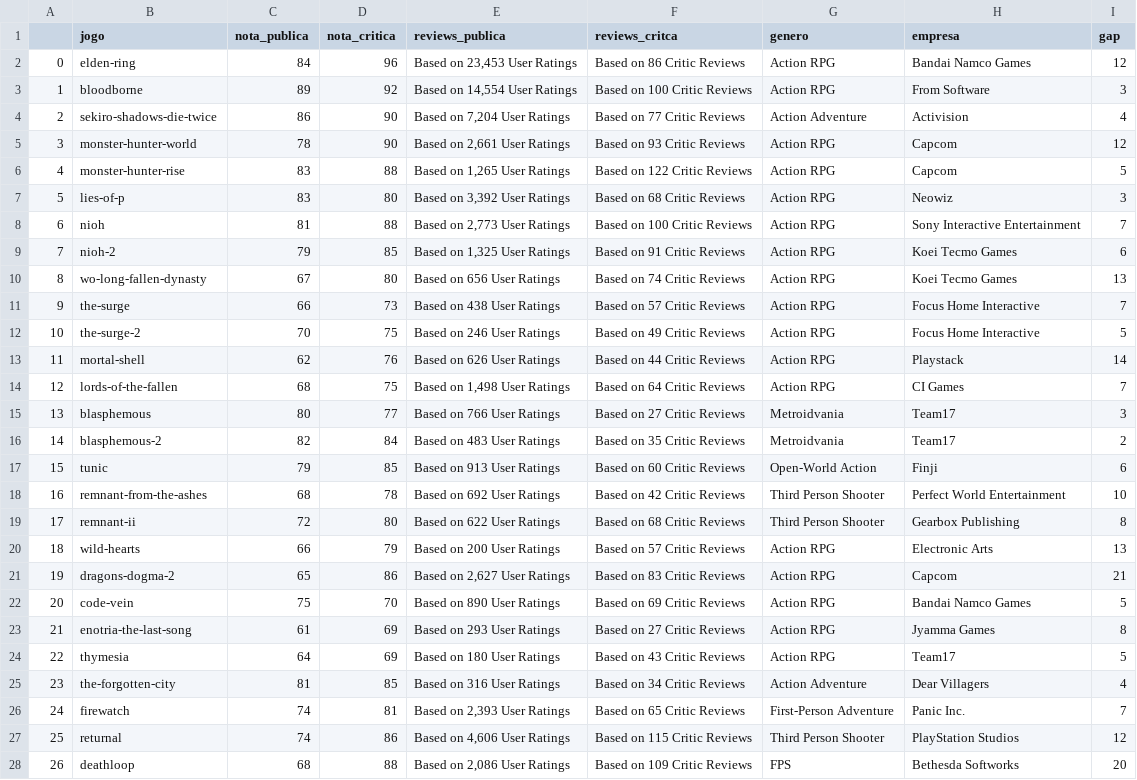
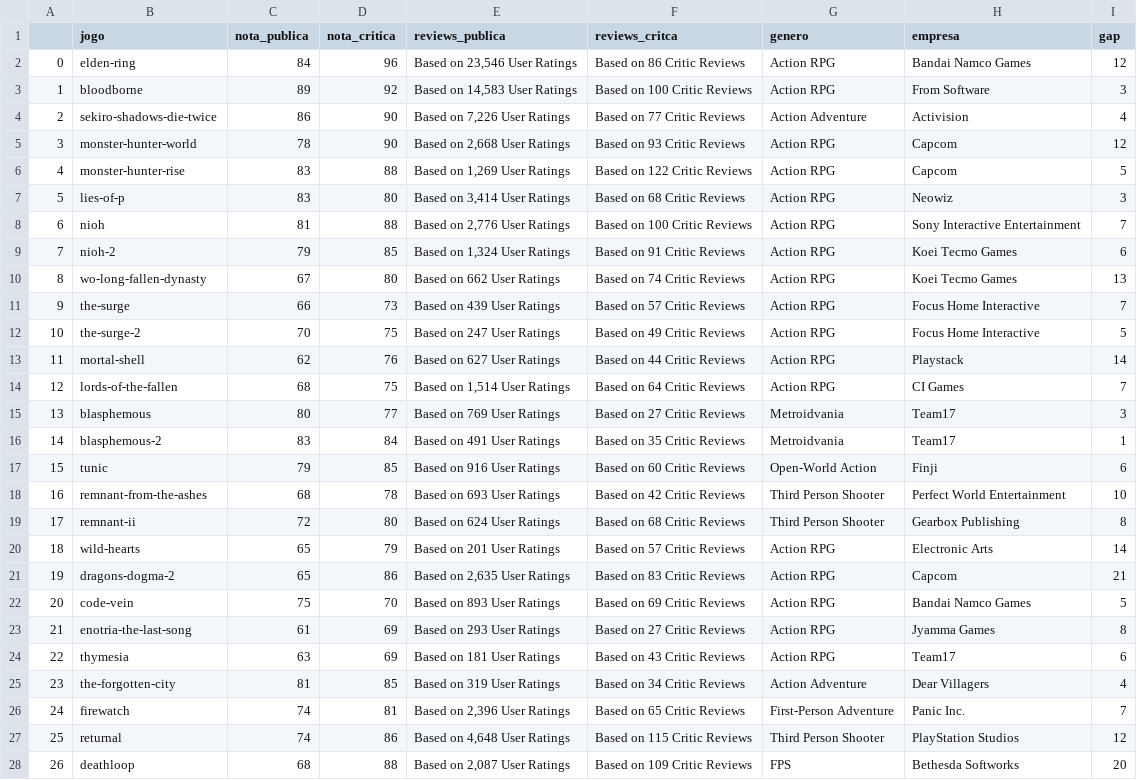
Before and after one commit to ylapiy/Web_Scraping_Metacritic, a CSV file: salvamentos/tudo_ai.csv, drawn as a sheet; only a part is shown; the diff covers the shown part only.

```diff
--- a/salvamentos/tudo_ai.csv
+++ b/salvamentos/tudo_ai.csv
@@ -1,28 +1,28 @@
 ,jogo,nota_publica,nota_critica,reviews_publica,reviews_critca,genero,empresa,gap
-0,elden-ring,84,96,"Based on 23,453 User Ratings",Based on 86 Critic Reviews,Action RPG,Bandai Namco Games,12
-1,bloodborne,89,92,"Based on 14,554 User Ratings",Based on 100 Critic Reviews,Action RPG,From Software,3
-2,sekiro-shadows-die-twice,86,90,"Based on 7,204 User Ratings",Based on 77 Critic Reviews,Action Adventure,Activision,4
-3,monster-hunter-world,78,90,"Based on 2,661 User Ratings",Based on 93 Critic Reviews,Action RPG,Capcom,12
-4,monster-hunter-rise,83,88,"Based on 1,265 User Ratings",Based on 122 Critic Reviews,Action RPG,Capcom,5
-5,lies-of-p,83,80,"Based on 3,392 User Ratings",Based on 68 Critic Reviews,Action RPG,Neowiz,3
-6,nioh,81,88,"Based on 2,773 User Ratings",Based on 100 Critic Reviews,Action RPG,Sony Interactive Entertainment,7
-7,nioh-2,79,85,"Based on 1,325 User Ratings",Based on 91 Critic Reviews,Action RPG,Koei Tecmo Games,6
-8,wo-long-fallen-dynasty,67,80,Based on 656 User Ratings,Based on 74 Critic Reviews,Action RPG,Koei Tecmo Games,13
-9,the-surge,66,73,Based on 438 User Ratings,Based on 57 Critic Reviews,Action RPG,Focus Home Interactive,7
-10,the-surge-2,70,75,Based on 246 User Ratings,Based on 49 Critic Reviews,Action RPG,Focus Home Interactive,5
-11,mortal-shell,62,76,Based on 626 User Ratings,Based on 44 Critic Reviews,Action RPG,Playstack,14
-12,lords-of-the-fallen,68,75,"Based on 1,498 User Ratings",Based on 64 Critic Reviews,Action RPG,CI Games,7
-13,blasphemous,80,77,Based on 766 User Ratings,Based on 27 Critic Reviews,Metroidvania,Team17,3
-14,blasphemous-2,82,84,Based on 483 User Ratings,Based on 35 Critic Reviews,Metroidvania,Team17,2
-15,tunic,79,85,Based on 913 User Ratings,Based on 60 Critic Reviews,Open-World Action,Finji,6
-16,remnant-from-the-ashes,68,78,Based on 692 User Ratings,Based on 42 Critic Reviews,Third Person Shooter,Perfect World Entertainment,10
-17,remnant-ii,72,80,Based on 622 User Ratings,Based on 68 Critic Reviews,Third Person Shooter,Gearbox Publishing,8
-18,wild-hearts,66,79,Based on 200 User Ratings,Based on 57 Critic Reviews,Action RPG,Electronic Arts,13
-19,dragons-dogma-2,65,86,"Based on 2,627 User Ratings",Based on 83 Critic Reviews,Action RPG,Capcom,21
-20,code-vein,75,70,Based on 890 User Ratings,Based on 69 Critic Reviews,Action RPG,Bandai Namco Games,5
+0,elden-ring,84,96,"Based on 23,546 User Ratings",Based on 86 Critic Reviews,Action RPG,Bandai Namco Games,12
+1,bloodborne,89,92,"Based on 14,583 User Ratings",Based on 100 Critic Reviews,Action RPG,From Software,3
+2,sekiro-shadows-die-twice,86,90,"Based on 7,226 User Ratings",Based on 77 Critic Reviews,Action Adventure,Activision,4
+3,monster-hunter-world,78,90,"Based on 2,668 User Ratings",Based on 93 Critic Reviews,Action RPG,Capcom,12
+4,monster-hunter-rise,83,88,"Based on 1,269 User Ratings",Based on 122 Critic Reviews,Action RPG,Capcom,5
+5,lies-of-p,83,80,"Based on 3,414 User Ratings",Based on 68 Critic Reviews,Action RPG,Neowiz,3
+6,nioh,81,88,"Based on 2,776 User Ratings",Based on 100 Critic Reviews,Action RPG,Sony Interactive Entertainment,7
+7,nioh-2,79,85,"Based on 1,324 User Ratings",Based on 91 Critic Reviews,Action RPG,Koei Tecmo Games,6
+8,wo-long-fallen-dynasty,67,80,Based on 662 User Ratings,Based on 74 Critic Reviews,Action RPG,Koei Tecmo Games,13
+9,the-surge,66,73,Based on 439 User Ratings,Based on 57 Critic Reviews,Action RPG,Focus Home Interactive,7
+10,the-surge-2,70,75,Based on 247 User Ratings,Based on 49 Critic Reviews,Action RPG,Focus Home Interactive,5
+11,mortal-shell,62,76,Based on 627 User Ratings,Based on 44 Critic Reviews,Action RPG,Playstack,14
+12,lords-of-the-fallen,68,75,"Based on 1,514 User Ratings",Based on 64 Critic Reviews,Action RPG,CI Games,7
+13,blasphemous,80,77,Based on 769 User Ratings,Based on 27 Critic Reviews,Metroidvania,Team17,3
+14,blasphemous-2,83,84,Based on 491 User Ratings,Based on 35 Critic Reviews,Metroidvania,Team17,1
+15,tunic,79,85,Based on 916 User Ratings,Based on 60 Critic Reviews,Open-World Action,Finji,6
+16,remnant-from-the-ashes,68,78,Based on 693 User Ratings,Based on 42 Critic Reviews,Third Person Shooter,Perfect World Entertainment,10
+17,remnant-ii,72,80,Based on 624 User Ratings,Based on 68 Critic Reviews,Third Person Shooter,Gearbox Publishing,8
+18,wild-hearts,65,79,Based on 201 User Ratings,Based on 57 Critic Reviews,Action RPG,Electronic Arts,14
+19,dragons-dogma-2,65,86,"Based on 2,635 User Ratings",Based on 83 Critic Reviews,Action RPG,Capcom,21
+20,code-vein,75,70,Based on 893 User Ratings,Based on 69 Critic Reviews,Action RPG,Bandai Namco Games,5
 21,enotria-the-last-song,61,69,Based on 293 User Ratings,Based on 27 Critic Reviews,Action RPG,Jyamma Games,8
-22,thymesia,64,69,Based on 180 User Ratings,Based on 43 Critic Reviews,Action RPG,Team17,5
-23,the-forgotten-city,81,85,Based on 316 User Ratings,Based on 34 Critic Reviews,Action Adventure,Dear Villagers,4
-24,firewatch,74,81,"Based on 2,393 User Ratings",Based on 65 Critic Reviews,First-Person Adventure,Panic Inc.,7
-25,returnal,74,86,"Based on 4,606 User Ratings",Based on 115 Critic Reviews,Third Person Shooter,PlayStation Studios,12
-26,deathloop,68,88,"Based on 2,086 User Ratings",Based on 109 Critic Reviews,FPS,Bethesda Softworks,20
+22,thymesia,63,69,Based on 181 User Ratings,Based on 43 Critic Reviews,Action RPG,Team17,6
+23,the-forgotten-city,81,85,Based on 319 User Ratings,Based on 34 Critic Reviews,Action Adventure,Dear Villagers,4
+24,firewatch,74,81,"Based on 2,396 User Ratings",Based on 65 Critic Reviews,First-Person Adventure,Panic Inc.,7
+25,returnal,74,86,"Based on 4,648 User Ratings",Based on 115 Critic Reviews,Third Person Shooter,PlayStation Studios,12
+26,deathloop,68,88,"Based on 2,087 User Ratings",Based on 109 Critic Reviews,FPS,Bethesda Softworks,20
```
Also changed, not shown: 44 edited cells elsewhere in this file, 4 other files.
